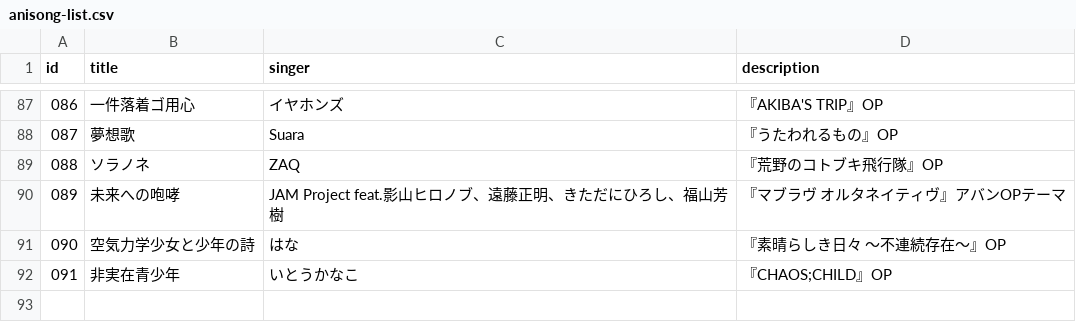
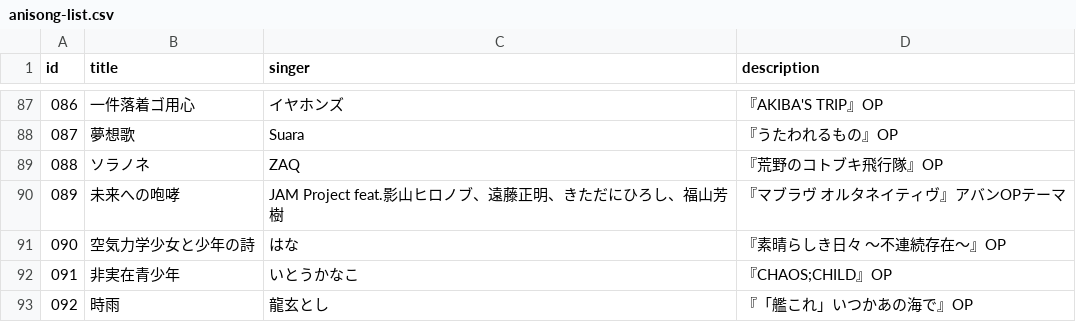
Before and after one commit to KannadukiAme/otaku-record, a CSV file: content/other/anisong-list.csv, drawn as a sheet; only a part is shown, gaps mark what is left out.

Commit message:
content: add anisong

```diff
--- a/content/other/anisong-list.csv
+++ b/content/other/anisong-list.csv
@@ -92 +92,2 @@ id,title,singer,description
 091,非実在青少年,いとうかなこ,『CHAOS;CHILD』OP
+092,時雨,龍玄とし,『「艦これ」いつかあの海で』OP
```
